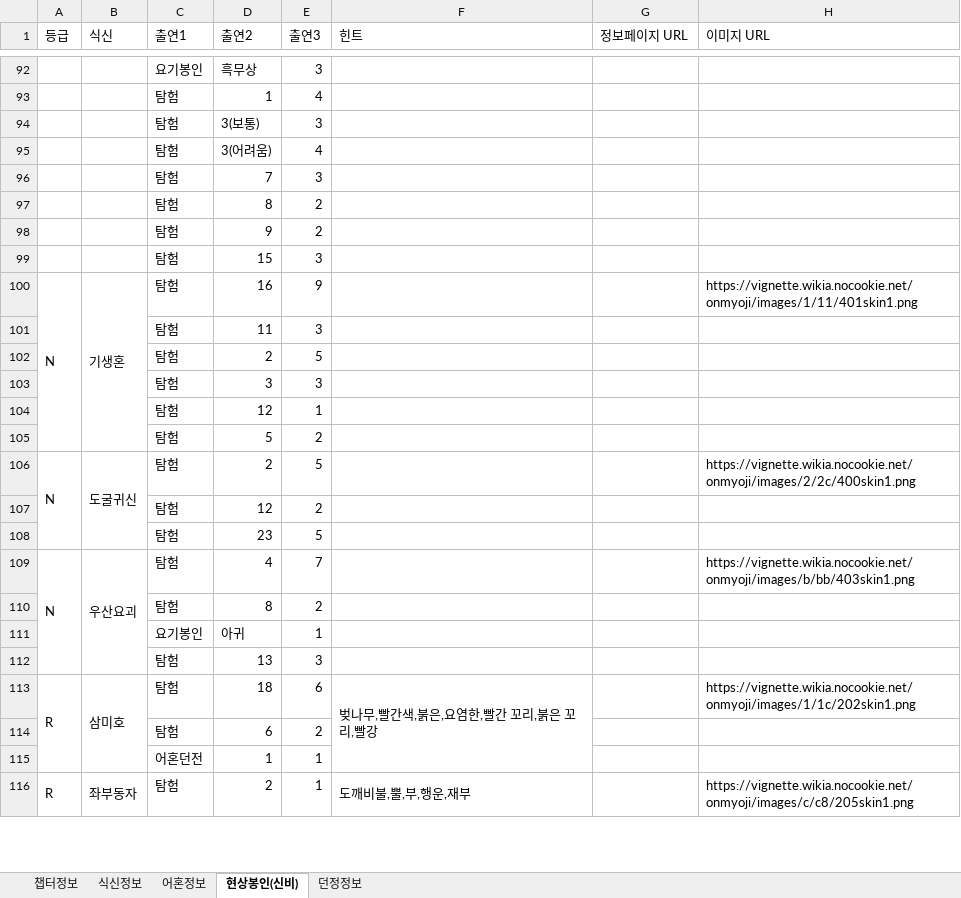
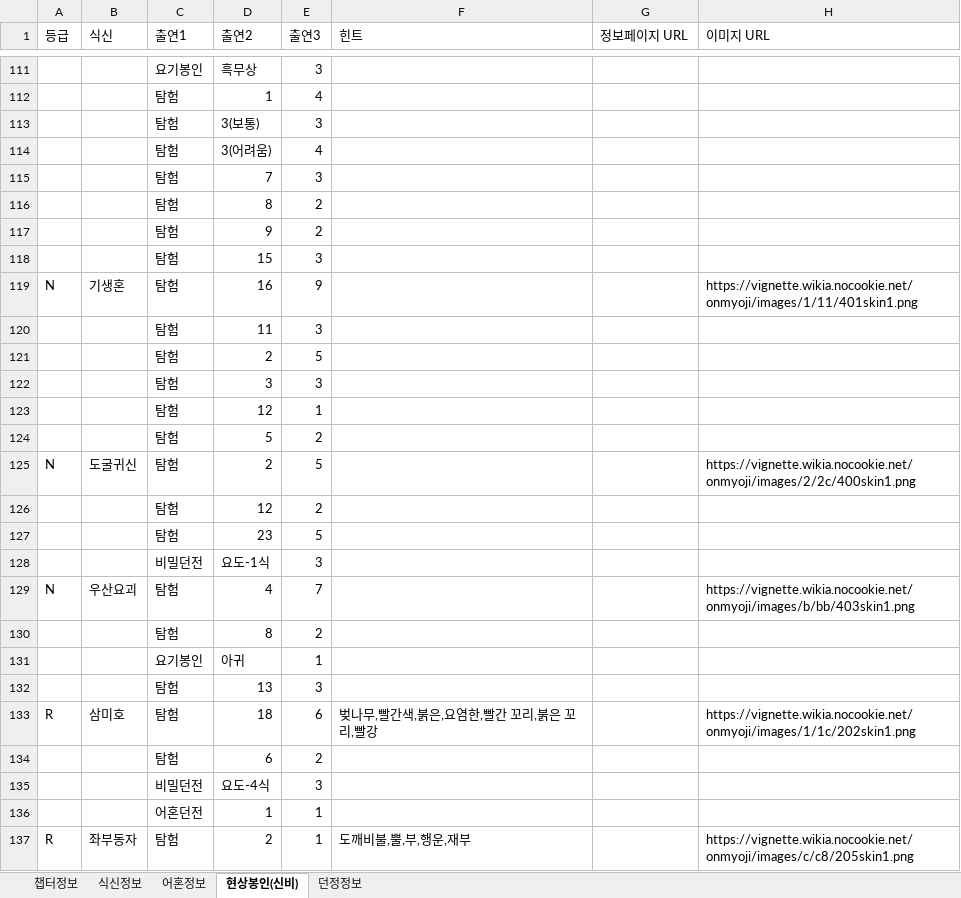
Before and after one commit to devin-sh-kim/onmyoji-bot, an Excel workbook: bin/onmyoji.xlsx, sheet 현상봉인(신비), drawn as a sheet; only a part is shown, gaps mark what is left out; values as stored, in another font and other column widths than the file's, no cell formats; conditional formats not drawn; removed rows and columns are numbered as before the commit, all else as after; the diff covers the shown part only; the diff names each change by its address in the sheet, - before the commit and + after, or states it on an @@ line.

```diff
--- a/bin/onmyoji.xlsx (sheet 현상봉인(신비))
+++ b/bin/onmyoji.xlsx (sheet 현상봉인(신비))
-A100:A105 merged
-B100:B105 merged
-A106:A108 merged
-B106:B108 merged
+row 128:  |  | 비밀던전 | 요도-1식 | 3
-A109:A112 merged
-B109:B112 merged
-A113:A115 merged
-B113:B115 merged
-F113:F115 merged
+row 135:  |  | 비밀던전 | 요도-4식 | 3
-A116:A121 merged
-B116:B121 merged
-F116:F121 merged
```
Also changed, not shown: 74 added rows, 7 edited cells and merged cells elsewhere in this sheet, cell formats, src/main/resources/onmyoji.xlsx, 4 other files.
